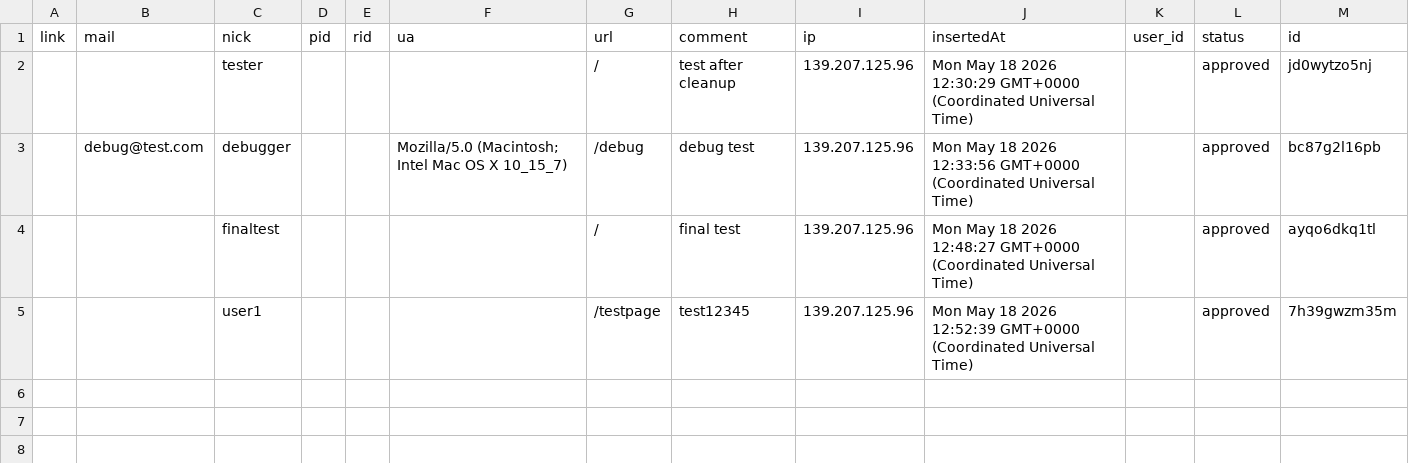
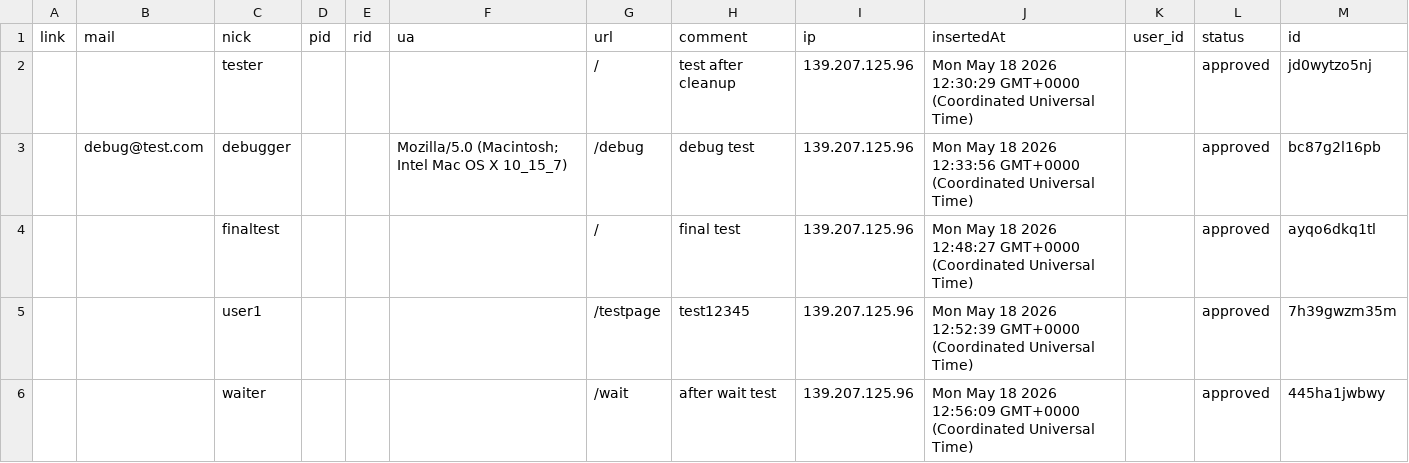
Before and after one commit to 500fan/waline-comments, a CSV file: images/Comment.csv, drawn as a sheet.

Commit message:
feat(waline): update comment data

```diff
--- a/images/Comment.csv
+++ b/images/Comment.csv
@@ -5 +5,2 @@ link,mail,nick,pid,rid,ua,url,comment,ip,insertedAt,user_id,status,id
 ,,user1,,,,/testpage,test12345,139.207.125.96,Mon May 18 2026 12:52:39 GMT+0000 (Coordinated Universal Time),,approved,7h39gwzm35m
+,,waiter,,,,/wait,after wait test,139.207.125.96,Mon May 18 2026 12:56:09 GMT+0000 (Coordinated Universal Time),,approved,445ha1jwbwy
```
